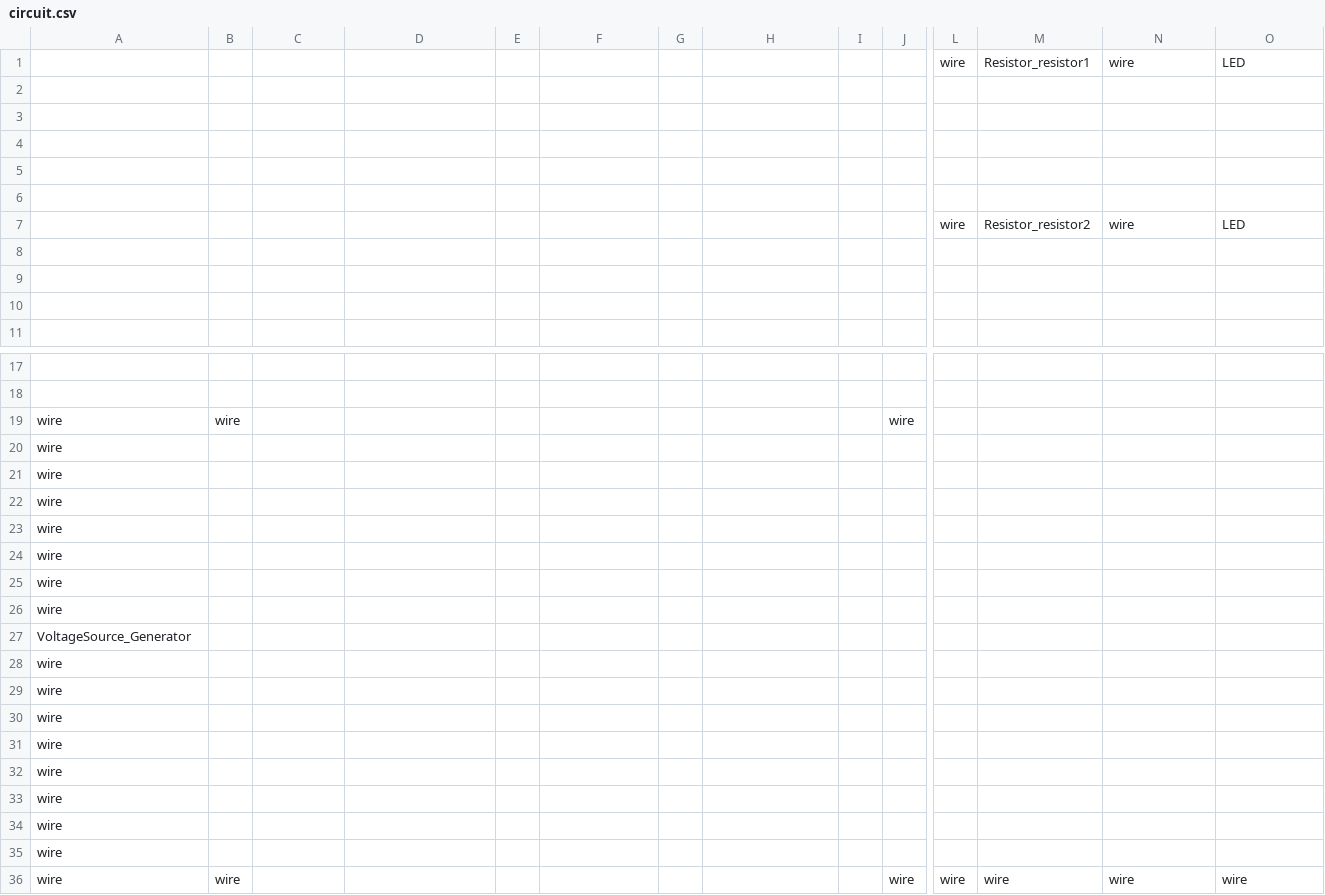
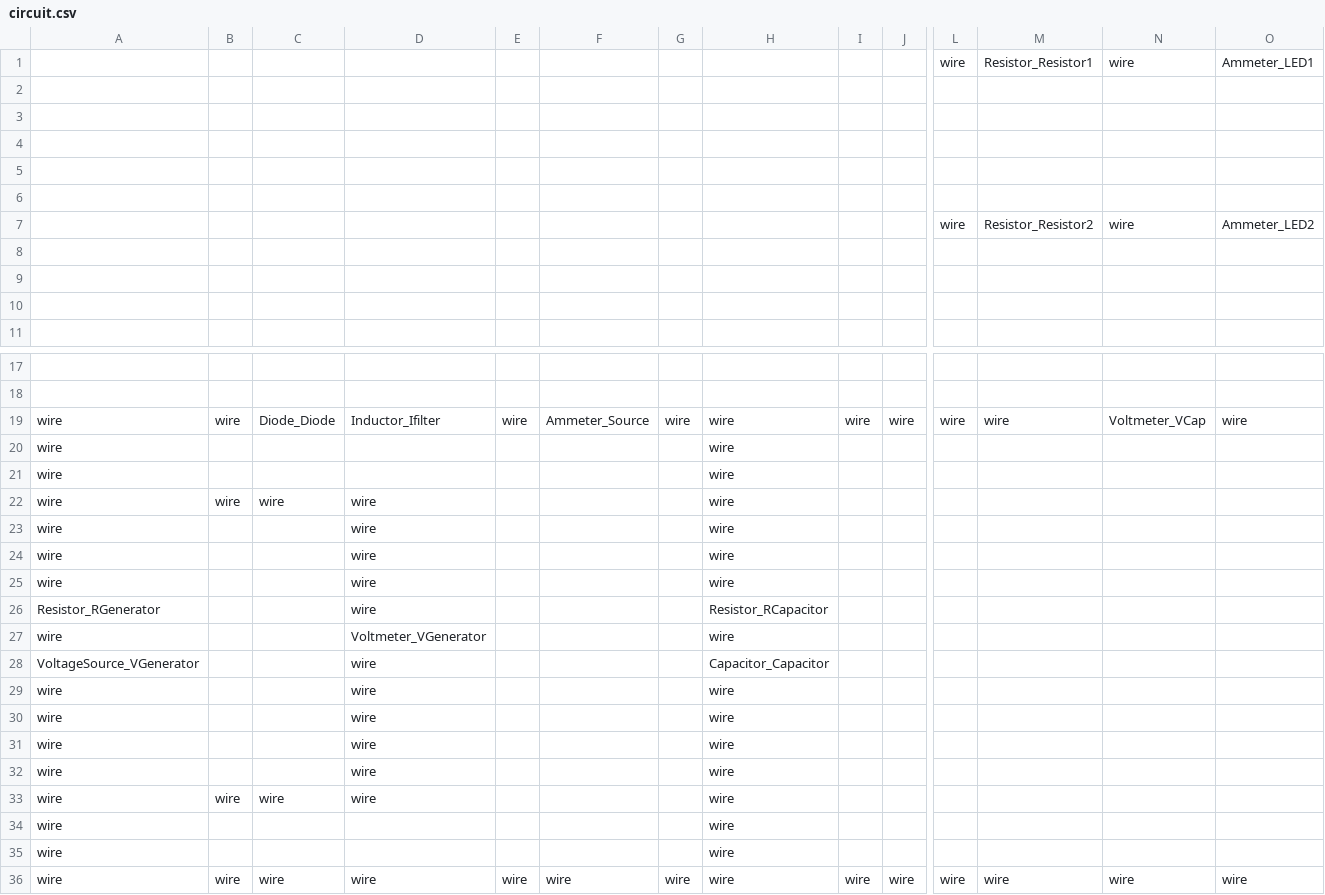
Before and after one commit to RobbenWijanathan/rlc-rectifier, a CSV file: circuit/circuit.csv, drawn as a sheet; only a part is shown, gaps mark what is left out; removed rows and columns are numbered as before the commit, all else as after; rows hold the shown columns only; the diff covers the shown part only; the diff names each change by its address in the sheet, - before the commit and + after, or states it on an @@ line.

Commit message:
Update circuit.csv

```diff
--- a/circuit/circuit.csv
+++ b/circuit/circuit.csv
-M1: Resistor_resistor1
+M1: Resistor_Resistor1
-O1: LED
+O1: Ammeter_LED1
-M7: Resistor_resistor2
+M7: Resistor_Resistor2
-O7: LED
+O7: Ammeter_LED2
-row 19: wire | wire |  |  |  |  |  |  |  | wire
-row 20: wire
+row 19: wire | wire | Diode_Diode | Inductor_Ifilter | wire | Ammeter_Source | wire | wire | wire | wire | wire | wire | Voltmeter_VCap | wire
-H20:H25: (empty)
+H20:H25: wire
-B22: (empty)
+B22: wire
-C22: (empty)
+C22: wire
-D22:D25: (empty)
+D22:D25: wire
-row 27: VoltageSource_Generator
+row 26: Resistor_RGenerator |  |  | wire |  |  |  | Resistor_RCapacitor
-D27: (empty)
+D27: Voltmeter_VGenerator
-H27: (empty)
+H27: wire
+row 28: VoltageSource_VGenerator |  |  | wire |  |  |  | Capacitor_Capacitor
-D29:D33: (empty)
+D29:D33: wire
-H29:H36: (empty)
+H29:H36: wire
-B33: (empty)
+B33: wire
-C33: (empty)
+C33: wire
-C36: (empty)
+C36: wire
-D36: (empty)
+D36: wire
-E36: (empty)
+E36: wire
-F36: (empty)
+F36: wire
-G36: (empty)
+G36: wire
-I36: (empty)
+I36: wire
```
Also changed, not shown: 2 edited cells elsewhere in this file.
